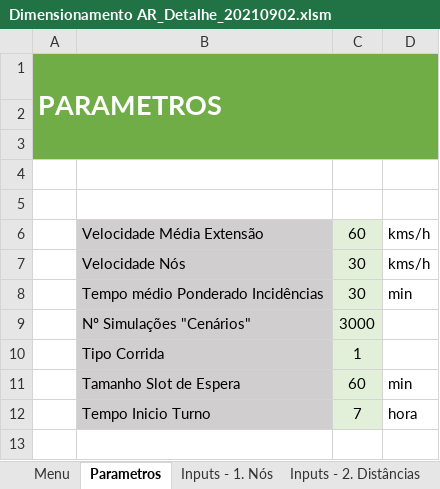
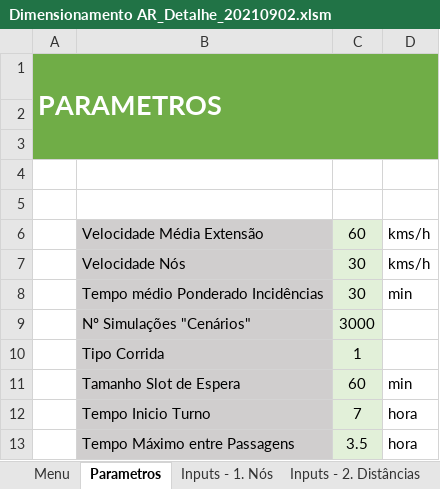
Before and after one commit to lilianaarramalho/BRISA_ROTAS, an Excel workbook: Dimensionamento AR_Detalhe_20210902.xlsm, sheet Parametros, drawn as a sheet; values as stored, in another font and other column widths than the file's, no borders; charts and pictures not drawn; the diff names each change by its address in the sheet, - before the commit and + after, or states it on an @@ line.

```diff
--- a/Dimensionamento AR_Detalhe_20210902.xlsm (sheet Parametros)
+++ b/Dimensionamento AR_Detalhe_20210902.xlsm (sheet Parametros)
+row 13:  | Tempo Máximo entre Passagens | 3.5 | hora
```
Also changed, not shown: sheet Dados Solução Carro 1, sheet Mapa visual_1, sheet Menu, sheet 04. pausas obrigatorias, sheet Inputs - 4. Paragens Obrig., hidden cells, charts or pictures, 7 other files.
